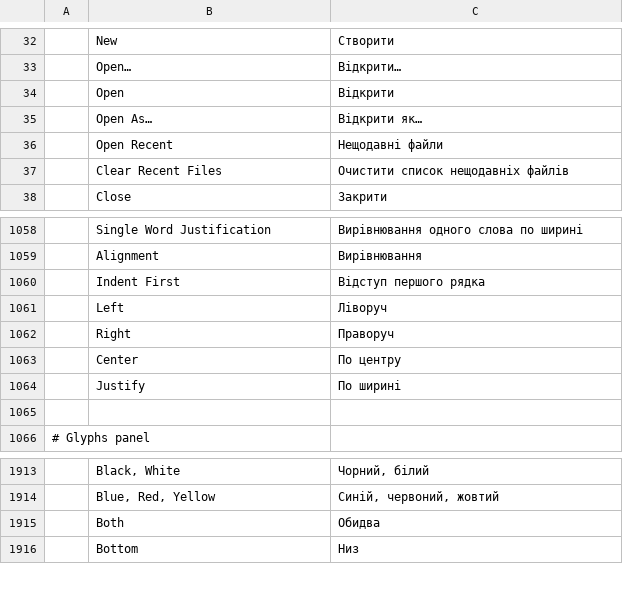
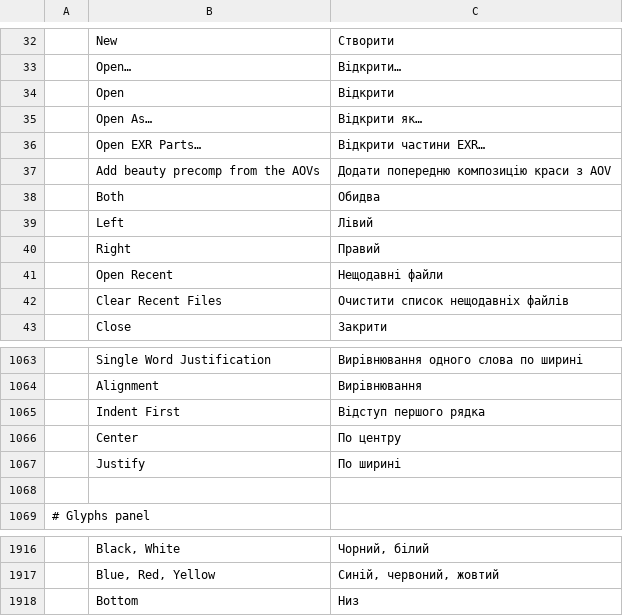
Before and after one commit to Elvis33LE/photocraft, a TSV file: crates/ui-egui/src/i18n/uk.tsv, drawn as a sheet; only a part is shown, gaps mark what is left out.

```diff
--- a/crates/ui-egui/src/i18n/uk.tsv
+++ b/crates/ui-egui/src/i18n/uk.tsv
@@ -35,2 +35,7 @@
 	Open As…	Відкрити як…
+	Open EXR Parts…	Відкрити частини EXR…
+	Add beauty precomp from the AOVs	Додати попередню композицію краси з AOV
+	Both	Обидва
+	Left	Лівий
+	Right	Правий
 	Open Recent	Нещодавні файли
@@ -1060,4 +1065,2 @@
 	Indent First	Відступ першого рядка
-	Left	Ліворуч
-	Right	Праворуч
 	Center	По центру
@@ -1914,3 +1917,2 @@
 	Blue, Red, Yellow	Синій, червоний, жовтий
-	Both	Обидва
 	Bottom	Низ
```
Also changed, not shown: crates/ui-egui/src/i18n/el.tsv, crates/ui-egui/src/i18n/es.tsv, 28 other files.
